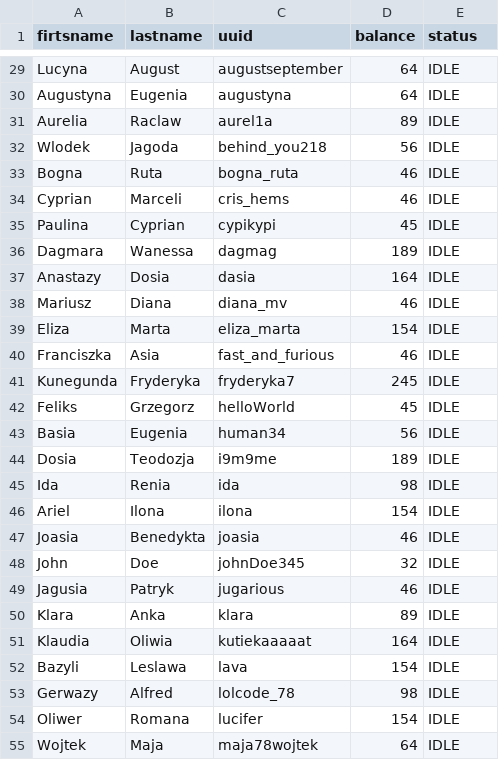
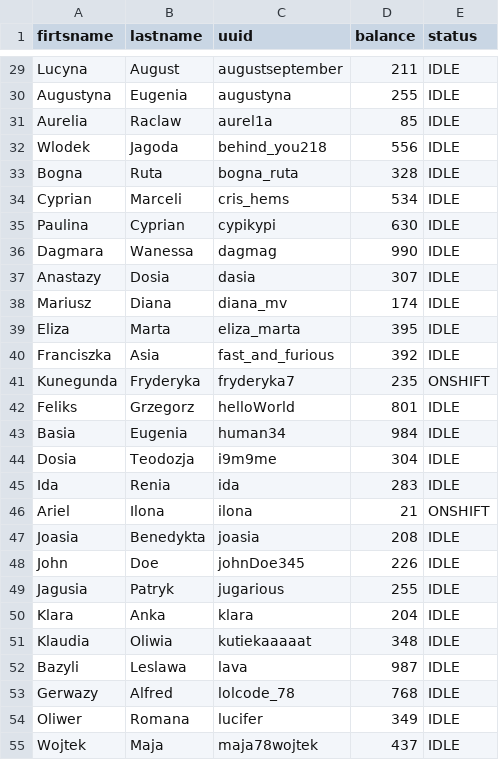
Before and after one commit to Karunika/Taxi_Agency_OODB, a CSV file: data/customers.csv, drawn as a sheet; only a part is shown, gaps mark what is left out; the diff covers the shown part only.

```diff
--- a/data/customers.csv
+++ b/data/customers.csv
@@ -29,27 +29,27 @@
-"Lucyna","August","augustseptember",64,"IDLE"
-"Augustyna","Eugenia","augustyna",64,"IDLE"
-"Aurelia","Raclaw","aurel1a",89,"IDLE"
-"Wlodek","Jagoda","behind_you218",56,"IDLE"
-"Bogna","Ruta","bogna_ruta",46,"IDLE"
-"Cyprian","Marceli","cris_hems",46,"IDLE"
-"Paulina","Cyprian","cypikypi",45,"IDLE"
-"Dagmara","Wanessa","dagmag",189,"IDLE"
-"Anastazy","Dosia","dasia",164,"IDLE"
-"Mariusz","Diana","diana_mv",46,"IDLE"
-"Eliza","Marta","eliza_marta",154,"IDLE"
-"Franciszka","Asia","fast_and_furious",46,"IDLE"
-"Kunegunda","Fryderyka","fryderyka7",245,"IDLE"
-"Feliks","Grzegorz","helloWorld",45,"IDLE"
-"Basia","Eugenia","human34",56,"IDLE"
-"Dosia","Teodozja","i9m9me",189,"IDLE"
-"Ida","Renia","ida",98,"IDLE"
-"Ariel","Ilona","ilona",154,"IDLE"
-"Joasia","Benedykta","joasia",46,"IDLE"
-"John","Doe","johnDoe345",32,"IDLE"
-"Jagusia","Patryk","jugarious",46,"IDLE"
-"Klara","Anka","klara",89,"IDLE"
-"Klaudia","Oliwia","kutiekaaaaat",164,"IDLE"
-"Bazyli","Leslawa","lava",154,"IDLE"
-"Gerwazy","Alfred","lolcode_78",98,"IDLE"
-"Oliwer","Romana","lucifer",154,"IDLE"
-"Wojtek","Maja","maja78wojtek",64,"IDLE"
+"Lucyna","August","augustseptember",211,"IDLE"
+"Augustyna","Eugenia","augustyna",255,"IDLE"
+"Aurelia","Raclaw","aurel1a",85,"IDLE"
+"Wlodek","Jagoda","behind_you218",556,"IDLE"
+"Bogna","Ruta","bogna_ruta",328,"IDLE"
+"Cyprian","Marceli","cris_hems",534,"IDLE"
+"Paulina","Cyprian","cypikypi",630,"IDLE"
+"Dagmara","Wanessa","dagmag",990,"IDLE"
+"Anastazy","Dosia","dasia",307,"IDLE"
+"Mariusz","Diana","diana_mv",174,"IDLE"
+"Eliza","Marta","eliza_marta",395,"IDLE"
+"Franciszka","Asia","fast_and_furious",392,"IDLE"
+"Kunegunda","Fryderyka","fryderyka7",235,"ONSHIFT"
+"Feliks","Grzegorz","helloWorld",801,"IDLE"
+"Basia","Eugenia","human34",984,"IDLE"
+"Dosia","Teodozja","i9m9me",304,"IDLE"
+"Ida","Renia","ida",283,"IDLE"
+"Ariel","Ilona","ilona",21,"ONSHIFT"
+"Joasia","Benedykta","joasia",208,"IDLE"
+"John","Doe","johnDoe345",226,"IDLE"
+"Jagusia","Patryk","jugarious",255,"IDLE"
+"Klara","Anka","klara",204,"IDLE"
+"Klaudia","Oliwia","kutiekaaaaat",348,"IDLE"
+"Bazyli","Leslawa","lava",987,"IDLE"
+"Gerwazy","Alfred","lolcode_78",768,"IDLE"
+"Oliwer","Romana","lucifer",349,"IDLE"
+"Wojtek","Maja","maja78wojtek",437,"IDLE"
```
Also changed, not shown: 38 edited cells elsewhere in this file, data/drivers.csv, data/sample/customers.csv, 14 other files.
